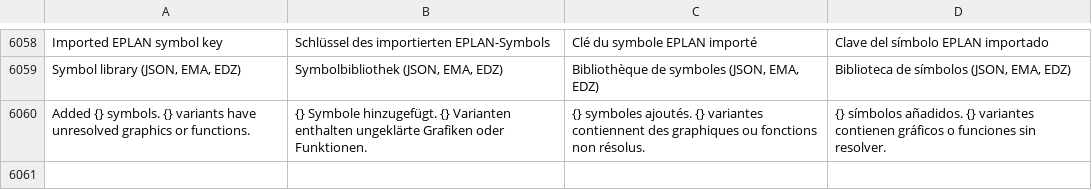
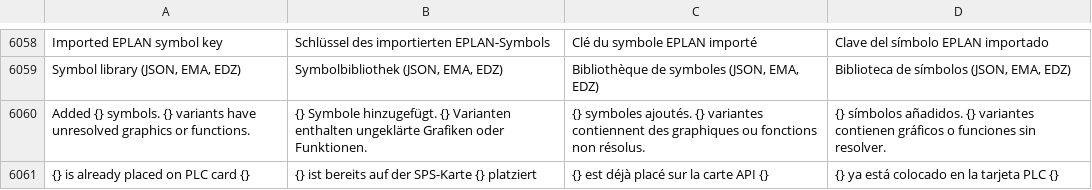
Before and after one commit to jessenic/OpenECraft, a TSV file: crates/openecraft-i18n/src/catalog/extra.tsv, drawn as a sheet; only a part is shown, gaps mark what is left out; the diff names each change by its address in the sheet, - before the commit and + after, or states it on an @@ line.

```diff
--- a/crates/openecraft-i18n/src/catalog/extra.tsv
+++ b/crates/openecraft-i18n/src/catalog/extra.tsv
+row 6061: {} is already placed on PLC card {} | {} ist bereits auf der SPS-Karte {} platziert | {} est déjà placé sur la carte API {} | {} ya está colocado en la tarjeta PLC {}
```
Also changed, not shown: 23 other files.
